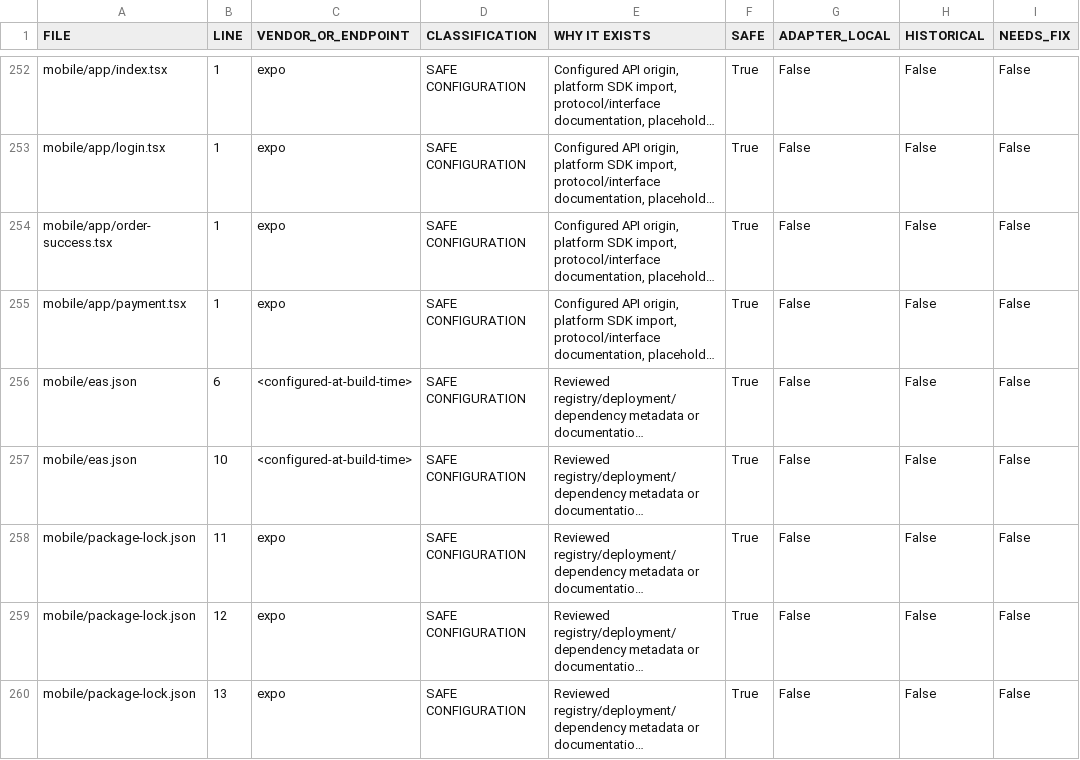
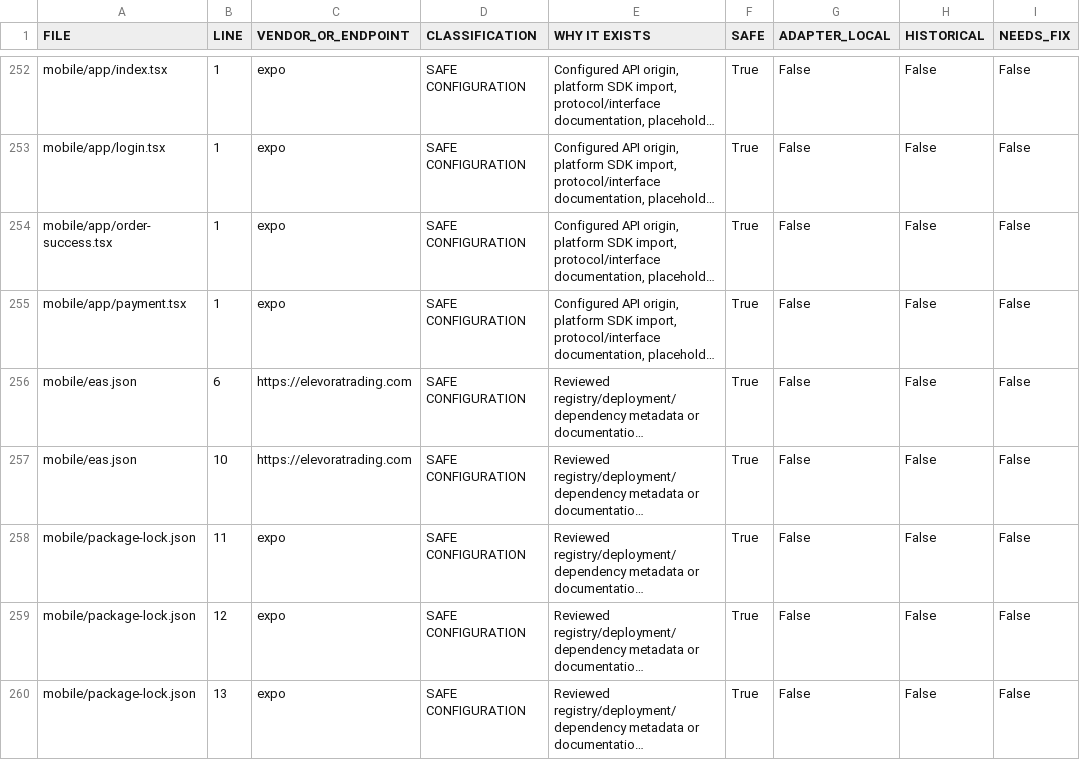
Before and after one commit to elemarket1/Elemarket, a CSV file: fix-reports/provider-references.csv, drawn as a sheet; only a part is shown, gaps mark what is left out; long unchanged cells end in …; the diff names each change by its address in the sheet, - before the commit and + after, or states it on an @@ line.

```diff
--- a/fix-reports/provider-references.csv
+++ b/fix-reports/provider-references.csv
-C256:C257 (VENDOR_OR_ENDPOINT): <configured-at-build-time>
+C256:C257 (VENDOR_OR_ENDPOINT): https://elevoratrading.com
```
Also changed, not shown: fix-reports/environment-matrix.csv, 11 other files.
